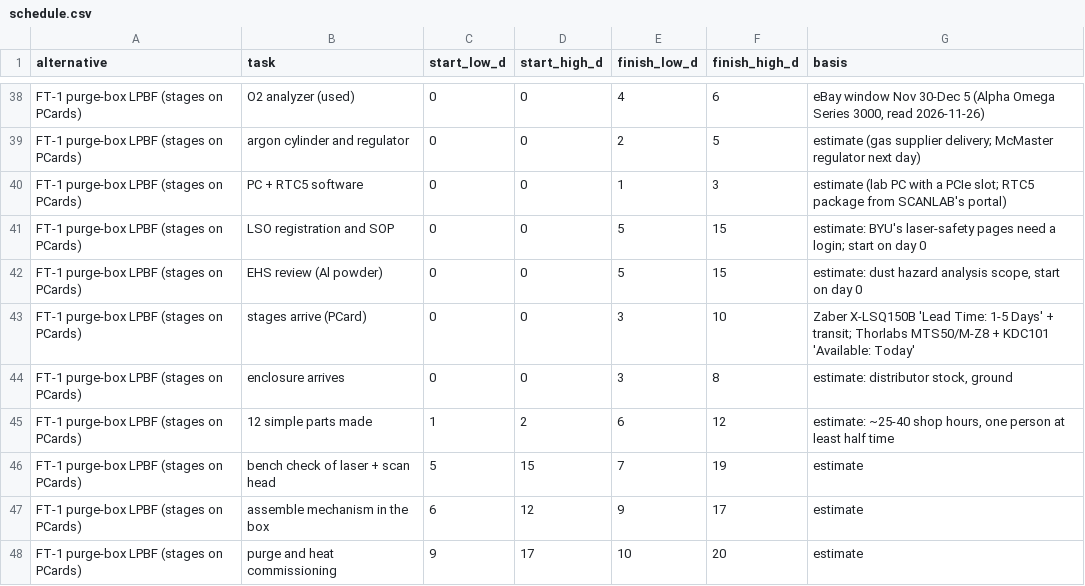
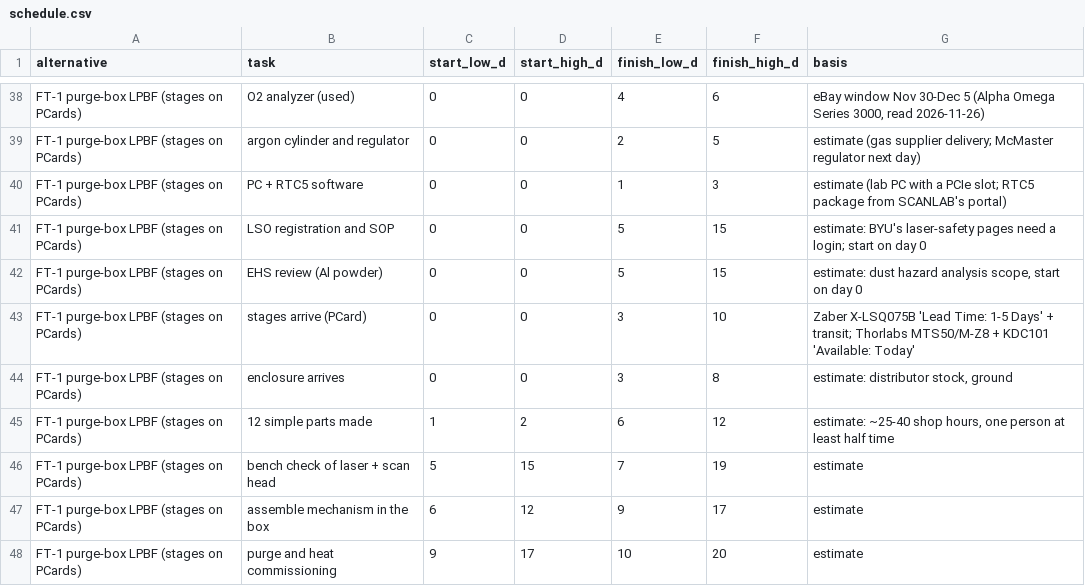
Before and after one commit to vertical-cloud-lab/digital-alloy-lab, a CSV file: desktop-lpbf/fast-track/out/schedule.csv, drawn as a sheet; only a part is shown, gaps mark what is left out.

```diff
--- a/desktop-lpbf/fast-track/out/schedule.csv
+++ b/desktop-lpbf/fast-track/out/schedule.csv
@@ -42,3 +42,3 @@ FT-1 purge-box LPBF (stages on PCards),LSO registration and SOP,0,0,5,15,estimat
 FT-1 purge-box LPBF (stages on PCards),EHS review (Al powder),0,0,5,15,"estimate: dust hazard analysis scope, start on day 0"
-FT-1 purge-box LPBF (stages on PCards),stages arrive (PCard),0,0,3,10,Zaber X-LSQ150B 'Lead Time: 1-5 Days' + transit; Thorlabs MTS50/M-Z8 + KDC101 'Available: Today'
+FT-1 purge-box LPBF (stages on PCards),stages arrive (PCard),0,0,3,10,Zaber X-LSQ075B 'Lead Time: 1-5 Days' + transit; Thorlabs MTS50/M-Z8 + KDC101 'Available: Today'
 FT-1 purge-box LPBF (stages on PCards),enclosure arrives,0,0,3,8,"estimate: distributor stock, ground"
```
Also changed, not shown: desktop-lpbf/fast-track/parts.csv, 25 other files.
